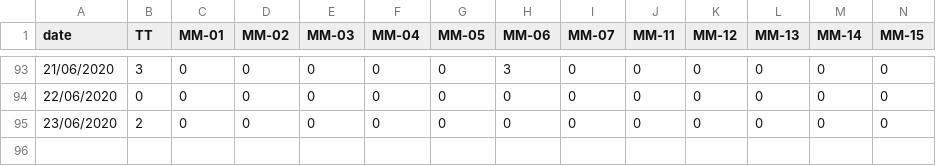
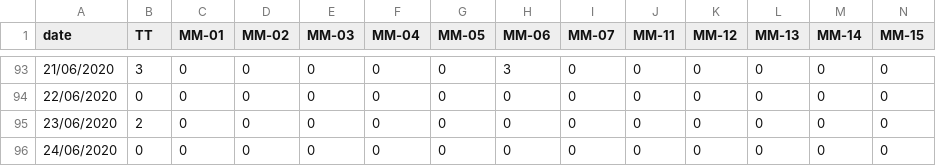
Before and after one commit to gipsycloud/covid19-api, a CSV file: states_daily_csv/confirmed.csv, drawn as a sheet; only a part is shown, gaps mark what is left out; rows hold the shown columns only; the diff names each change by its address in the sheet, - before the commit and + after, or states it on an @@ line.

Commit message:
data updated on - Tue Jun 23 17:32:36 UTC 2020

```diff
--- a/states_daily_csv/confirmed.csv
+++ b/states_daily_csv/confirmed.csv
+row 96: 24/06/2020 | 0 | 0 | 0 | 0 | 0 | 0 | 0 | 0 | 0 | 0 | 0 | 0 | 0
```
Also changed, not shown: states_daily_csv/deceased.csv, states_daily_csv/recovered.csv, 4 other files.
